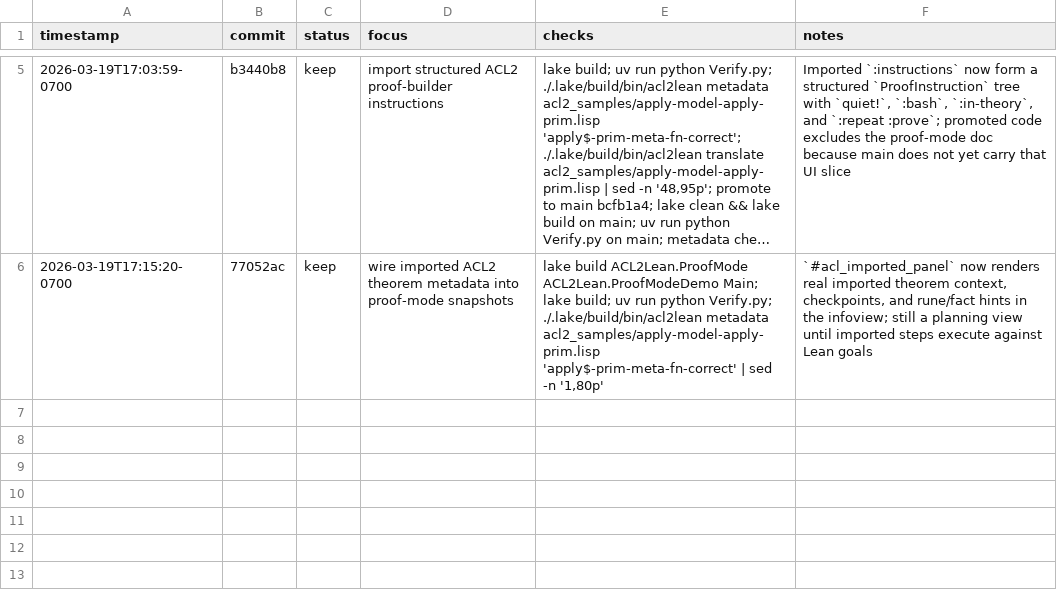
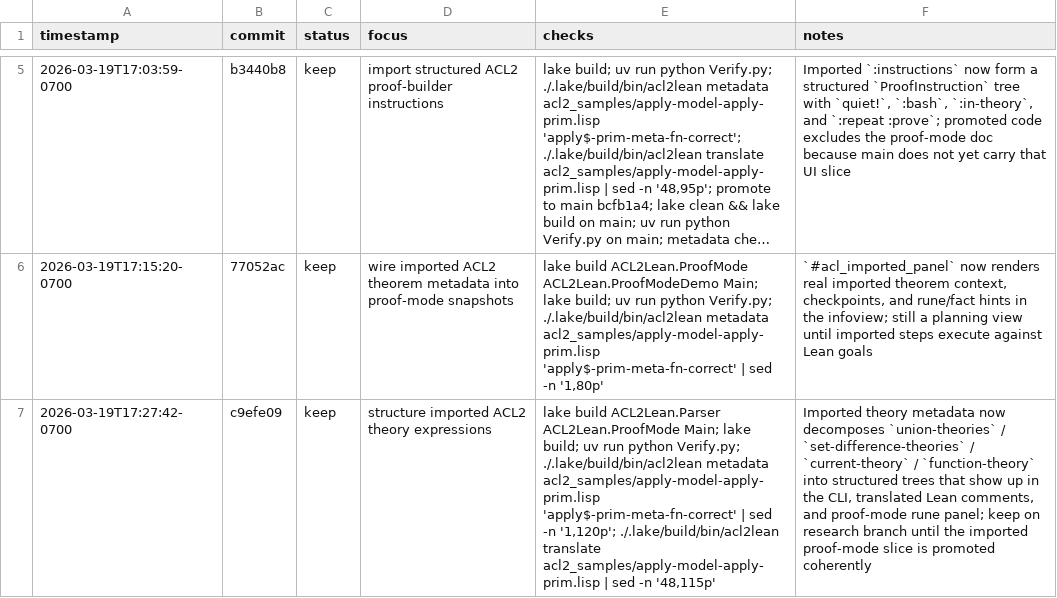
Before and after one commit to alok/ACL2Lean, a TSV file: results.tsv, drawn as a sheet; only a part is shown, gaps mark what is left out; long unchanged cells end in …; the diff names each change by its address in the sheet, - before the commit and + after, or states it on an @@ line.

```diff
--- a/results.tsv
+++ b/results.tsv
+row 7: 2026-03-19T17:27:42-0700 | c9efe09 | keep | structure imported ACL2 theory expressions | lake build ACL2Lean.Parser ACL2Lean.ProofMode Main; lake build; uv run python Verify.py; ./.lake/build/bin/acl2lean metadata acl2_samples/apply-model-apply-prim.lisp 'apply$-prim-meta-fn-correct' | sed -n '1,120p'; ./.lake/build/bin/acl2lean translate acl2_samples/apply-model-apply-prim.lisp | sed -n '48,115p' | Imported theory metadata now decomposes `union-theories` / `set-difference-theories` / `current-theory` / `function-theory` into structured trees that show up in the CLI, translated Lean comments, and proof-mode rune panel; keep on research branch until the imported proof-mode slice is promoted coherently
```
Also changed, not shown: 1 other file.
